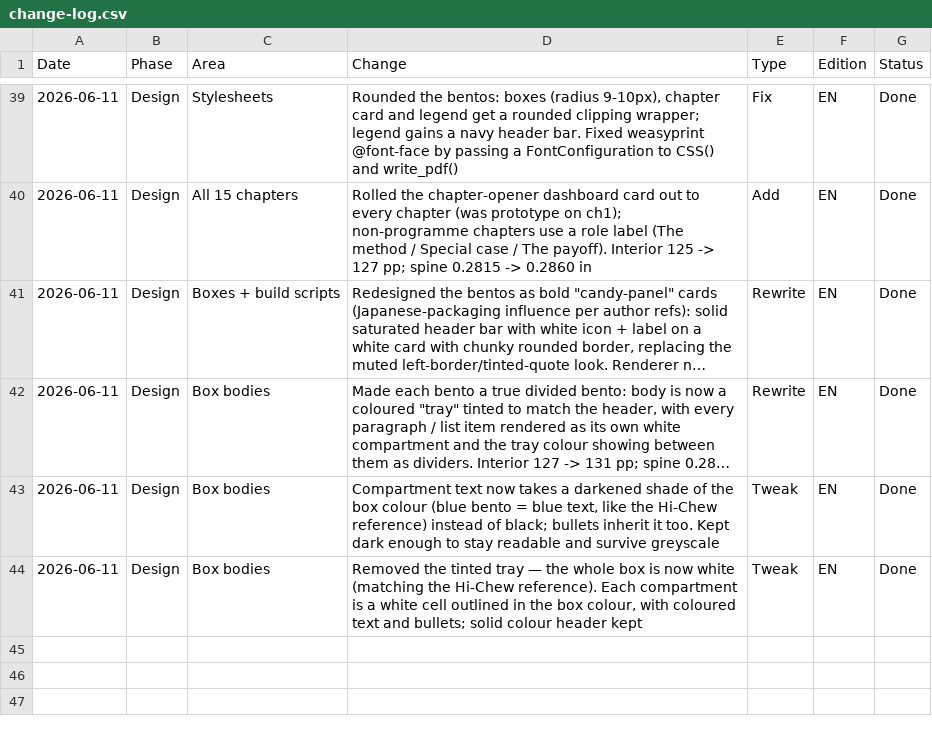
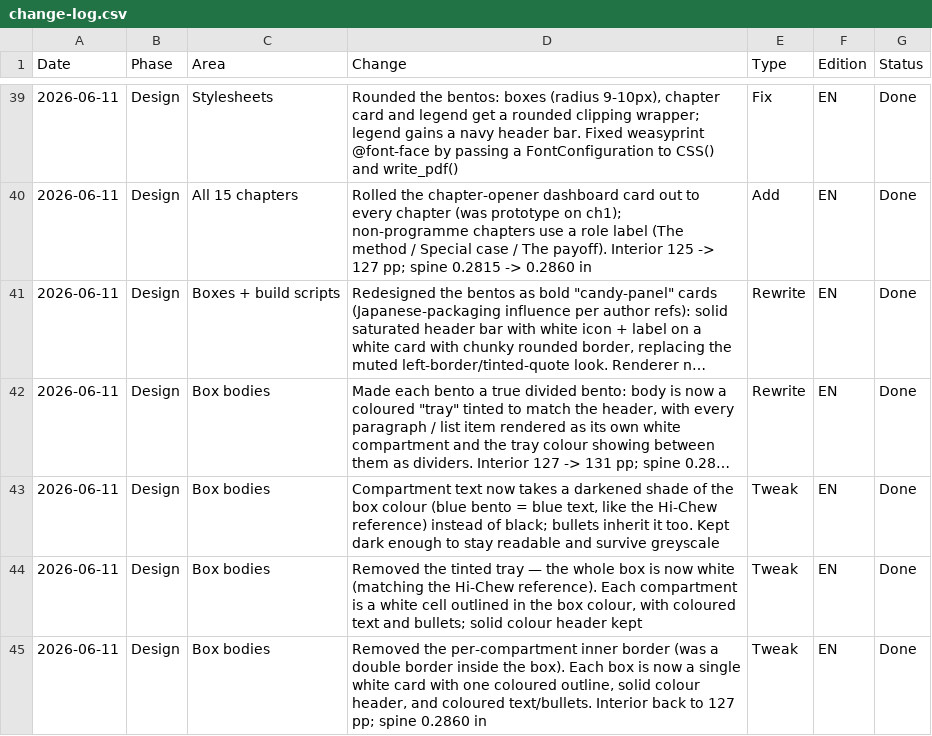
Before and after one commit to nj22az/JDS_Documentation, a CSV file: projects/JDS-PRJ-GEN-001/change-log.csv, drawn as a sheet; only a part is shown, gaps mark what is left out; long unchanged cells end in ….

```diff
--- a/projects/JDS-PRJ-GEN-001/change-log.csv
+++ b/projects/JDS-PRJ-GEN-001/change-log.csv
@@ -44 +44,2 @@ Date,Phase,Area,Change,Type,Edition,Status
 2026-06-11,Design,Box bodies,"Removed the tinted tray — the whole box is now white (matching the Hi-Chew reference). Each compartment is a white cell outlined in the box colour, with coloured text and bullets; solid colour header kept",Tweak,EN,Done
+2026-06-11,Design,Box bodies,"Removed the per-compartment inner border (was a double border inside the box). Each box is now a single white card with one coloured outline, solid colour header, and coloured text/bullets. Interior back to 127 pp; spine 0.2860 in",Tweak,EN,Done
```
Also changed, not shown: 4 other files.
